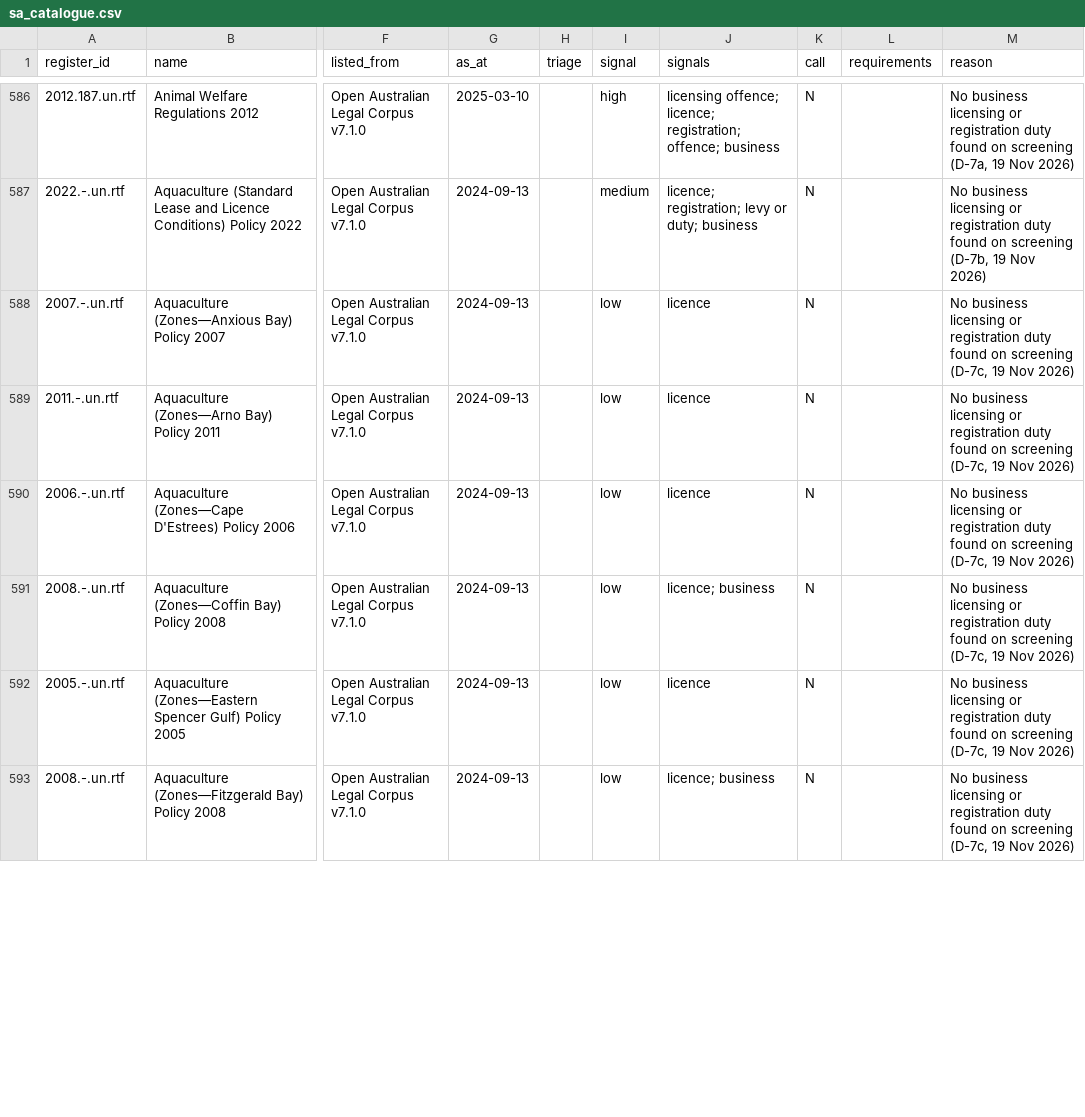
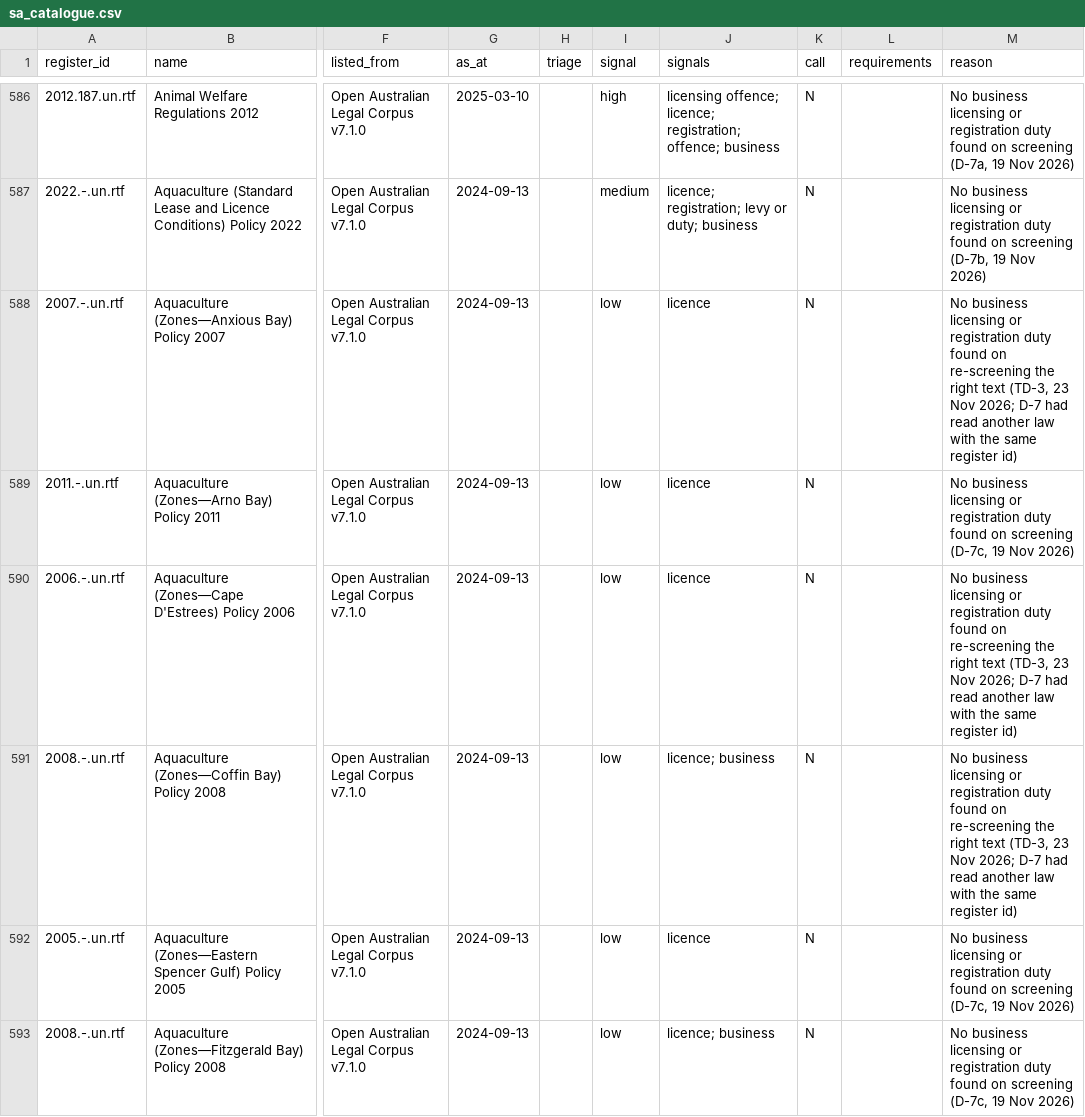
Before and after one commit to jabthebeer/Competition-in-Australia-analysis, a CSV file: data/processed/legislation/sa_catalogue.csv, drawn as a sheet; only a part is shown, gaps mark what is left out; the diff covers the shown part only; the diff names each change by its address in the sheet, - before the commit and + after, or states it on an @@ line.

```diff
--- a/data/processed/legislation/sa_catalogue.csv
+++ b/data/processed/legislation/sa_catalogue.csv
-M588 (reason): …found on screening (D-7c, 19 Nov 2026)
+M588 (reason): …found on re-screening the right text (TD-3, 23 Nov 2026; D-7 had read another law with the same register id)
-M590:M591 (reason): …found on screening (D-7c, 19 Nov 2026)
+M590:M591 (reason): …found on re-screening the right text (TD-3, 23 Nov 2026; D-7 had read another law with the same register id)
```
Also changed, not shown: 31 edited cells elsewhere in this file, data/processed/legislation/nt_catalogue.csv, data/processed/legislation/qld_catalogue.csv, 33 other files.
